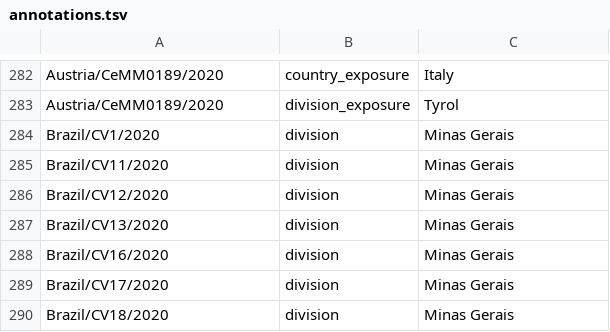
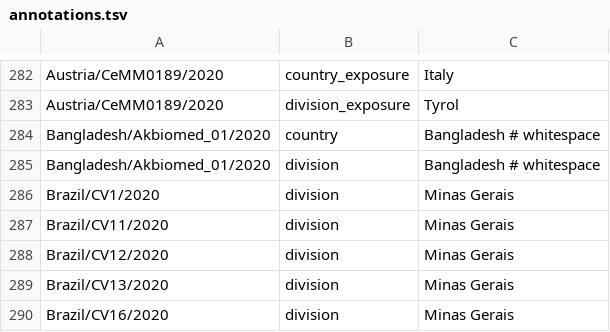
Before and after one commit to nextstrain/ncov-ingest, a TSV file: source-data/annotations.tsv, drawn as a sheet; only a part is shown, gaps mark what is left out; the shorter side is filled out with more unchanged rows.

Commit message:
Bangladesh whitespace remove

```diff
--- a/source-data/annotations.tsv
+++ b/source-data/annotations.tsv
@@ -283,2 +283,4 @@ Austria/CeMM0189/2020	country_exposure	Italy
 Austria/CeMM0189/2020	division_exposure	Tyrol
+Bangladesh/Akbiomed_01/2020	country	Bangladesh # whitespace
+Bangladesh/Akbiomed_01/2020	division	Bangladesh # whitespace
 Brazil/CV1/2020	division	Minas Gerais
```
